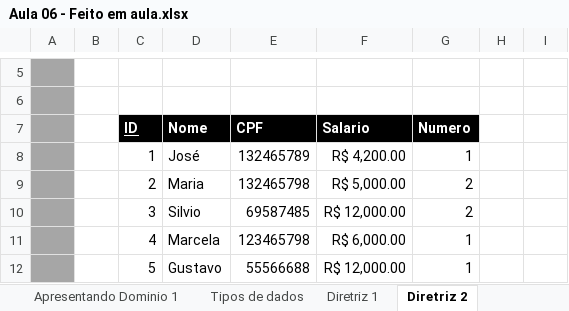
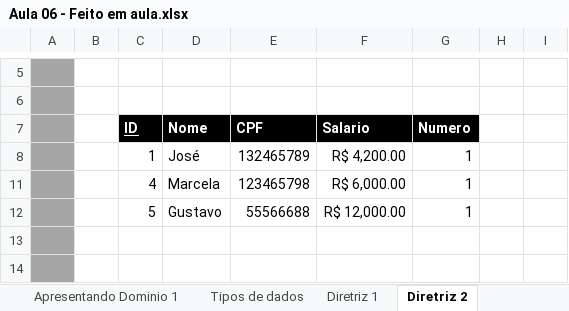
Before and after one commit to luiscarlosjunior/aulas-graduacao, an Excel workbook: Banco de dados/Modelagem Banco de Dados/Aula 06/excel/Aula 06 - Feito em aula.xlsx, sheet Diretriz 2, drawn as a sheet; only a part is shown, gaps mark what is left out; the shorter side is filled out with more unchanged rows; values as stored, in another font and other column widths than the file's, no borders; charts and pictures and table styles not drawn; the diff names each change by its address in the sheet, - before the commit and + after, or states it on an @@ line.

```diff
--- a/Banco de dados/Modelagem Banco de Dados/Aula 06/excel/Aula 06 - Feito em aula.xlsx (sheet Diretriz 2)
+++ b/Banco de dados/Modelagem Banco de Dados/Aula 06/excel/Aula 06 - Feito em aula.xlsx (sheet Diretriz 2)
@@ row 9 hidden:  |  | 2 | Maria | 132465798 | R$ 5,000.00 | 2 @@
@@ row 10 hidden:  |  | 3 | Silvio | 69587485 | R$ 12,000.00 | 2 @@
```
Also changed, not shown: sheet Dependência Funcional, sheet Diretriz 3, 2 other files.
